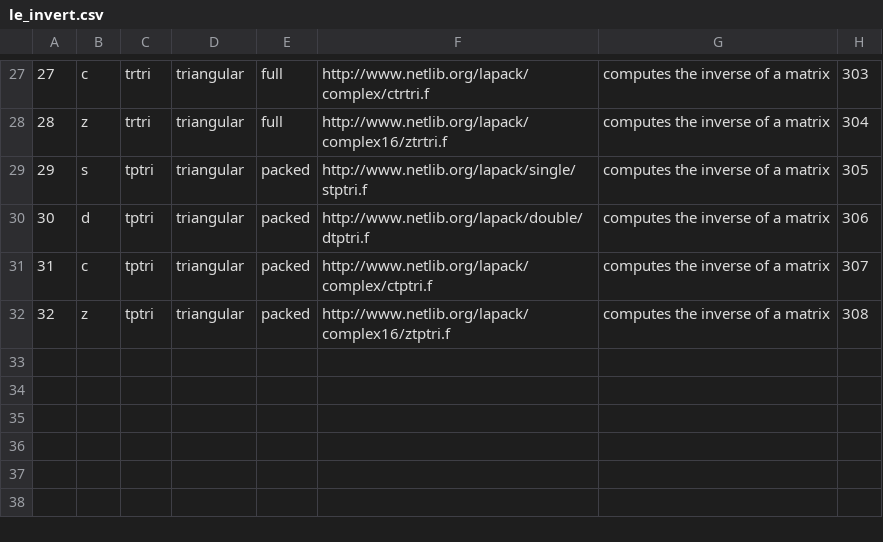
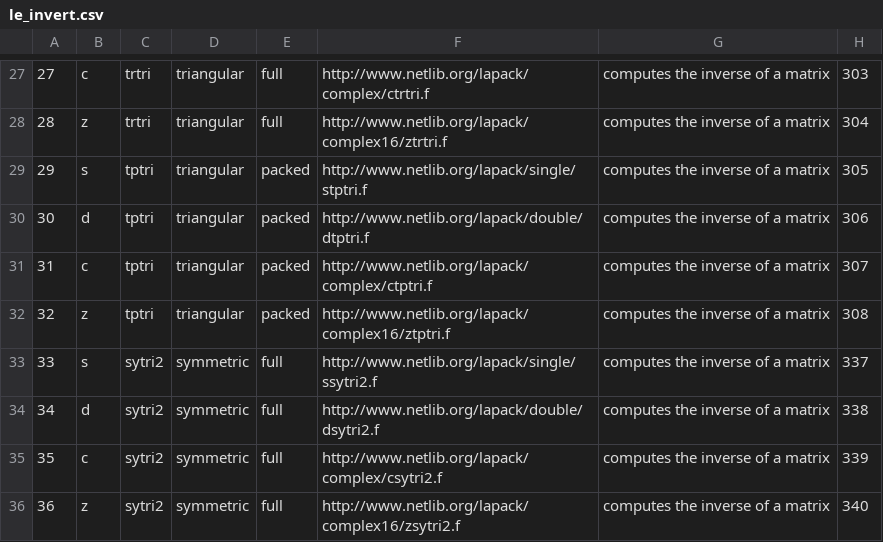
Before and after one commit to LighthouseHPC/lighthouse, a CSV file: src/Dlighthouse/Computational/le_invert.csv, drawn as a sheet; only a part is shown, gaps mark what is left out.

Commit message:
updated .csv files for invert routines.

```diff
--- a/src/Dlighthouse/Computational/le_invert.csv
+++ b/src/Dlighthouse/Computational/le_invert.csv
@@ -32 +32,5 @@
 32,z,tptri,triangular,packed,http://www.netlib.org/lapack/complex16/ztptri.f,computes the inverse of a matrix,308
+33,s,sytri2,symmetric,full,http://www.netlib.org/lapack/single/ssytri2.f,computes the inverse of a matrix,337
+34,d,sytri2,symmetric,full,http://www.netlib.org/lapack/double/dsytri2.f,computes the inverse of a matrix,338
+35,c,sytri2,symmetric,full,http://www.netlib.org/lapack/complex/csytri2.f,computes the inverse of a matrix,339
+36,z,sytri2,symmetric,full,http://www.netlib.org/lapack/complex16/zsytri2.f,computes the inverse of a matrix,340
```
Also changed, not shown: src/Dlighthouse/Computational/le_computational_all.csv, src/Dlighthouse/RoutineInfo/url.csv.
